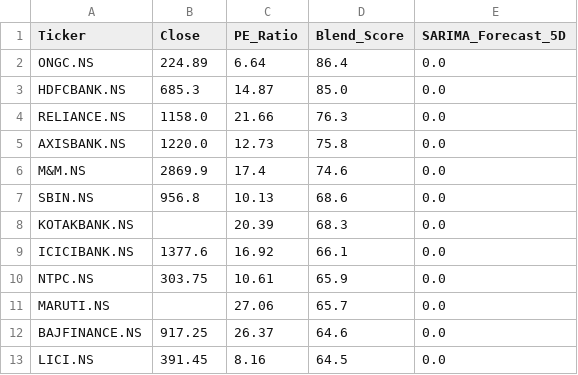
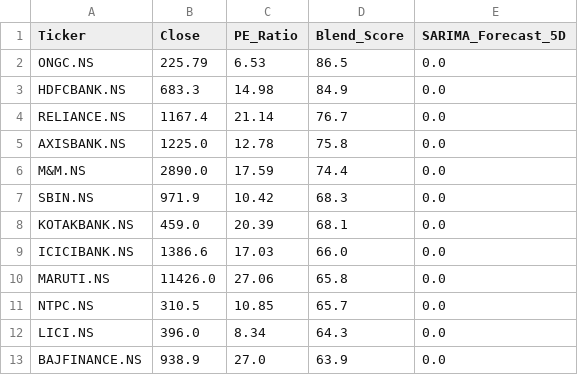
Before and after one commit to Chakarav/AI-Stock-Ranker, a CSV file: IN_Market_Data.csv, drawn as a sheet; only a part is shown; the diff covers the shown part only.

```diff
--- a/IN_Market_Data.csv
+++ b/IN_Market_Data.csv
@@ -1,13 +1,13 @@
 Ticker,Close,PE_Ratio,Blend_Score,SARIMA_Forecast_5D
-ONGC.NS,224.89,6.64,86.4,0.0
-HDFCBANK.NS,685.3,14.87,85.0,0.0
-RELIANCE.NS,1158.0,21.66,76.3,0.0
-AXISBANK.NS,1220.0,12.73,75.8,0.0
-M&M.NS,2869.9,17.4,74.6,0.0
-SBIN.NS,956.8,10.13,68.6,0.0
-KOTAKBANK.NS,,20.39,68.3,0.0
-ICICIBANK.NS,1377.6,16.92,66.1,0.0
-NTPC.NS,303.75,10.61,65.9,0.0
-MARUTI.NS,,27.06,65.7,0.0
-BAJFINANCE.NS,917.25,26.37,64.6,0.0
-LICI.NS,391.45,8.16,64.5,0.0
+ONGC.NS,225.79,6.53,86.5,0.0
+HDFCBANK.NS,683.3,14.98,84.9,0.0
+RELIANCE.NS,1167.4,21.14,76.7,0.0
+AXISBANK.NS,1225.0,12.78,75.8,0.0
+M&M.NS,2890.0,17.59,74.4,0.0
+SBIN.NS,971.9,10.42,68.3,0.0
+KOTAKBANK.NS,459.0,20.39,68.1,0.0
+ICICIBANK.NS,1386.6,17.03,66.0,0.0
+MARUTI.NS,11426.0,27.06,65.8,0.0
+NTPC.NS,310.5,10.85,65.7,0.0
+LICI.NS,396.0,8.34,64.3,0.0
+BAJFINANCE.NS,938.9,27.0,63.9,0.0
```
Also changed, not shown: 2 added rows, 2 removed rows and 31 edited cells elsewhere in this file, UK_Market_Data.csv, US_Market_Data.csv.
